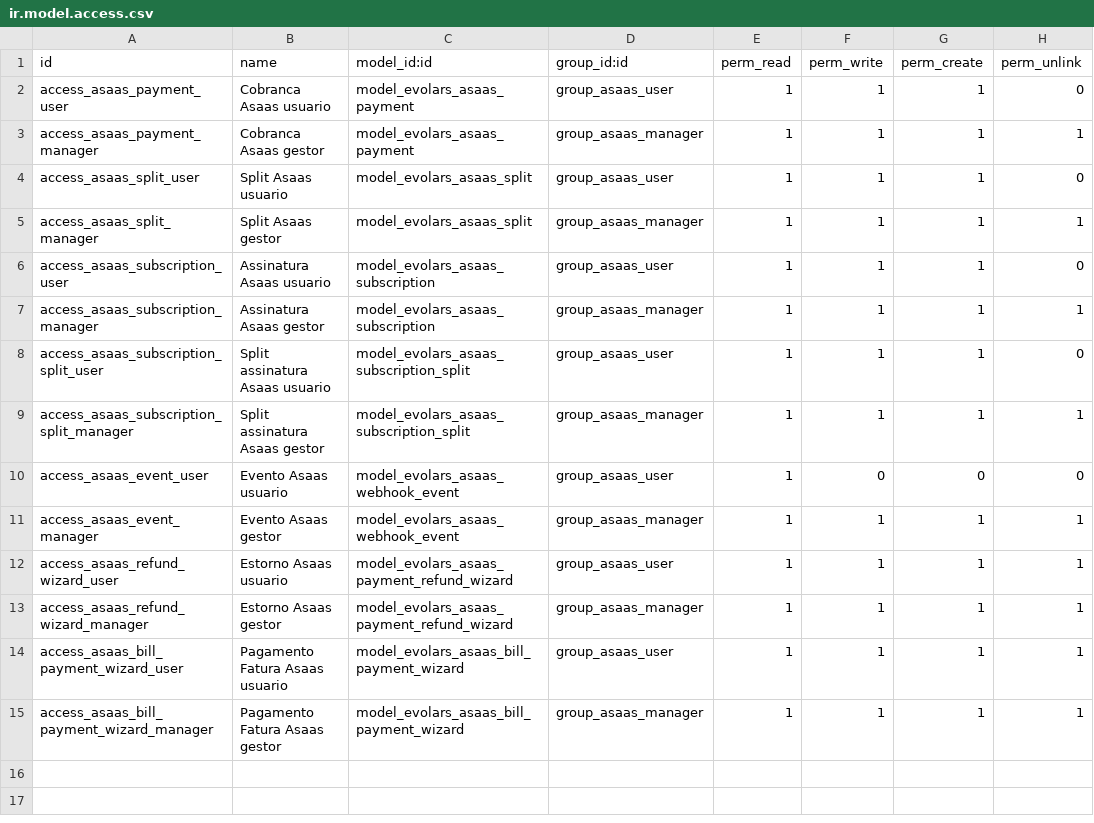
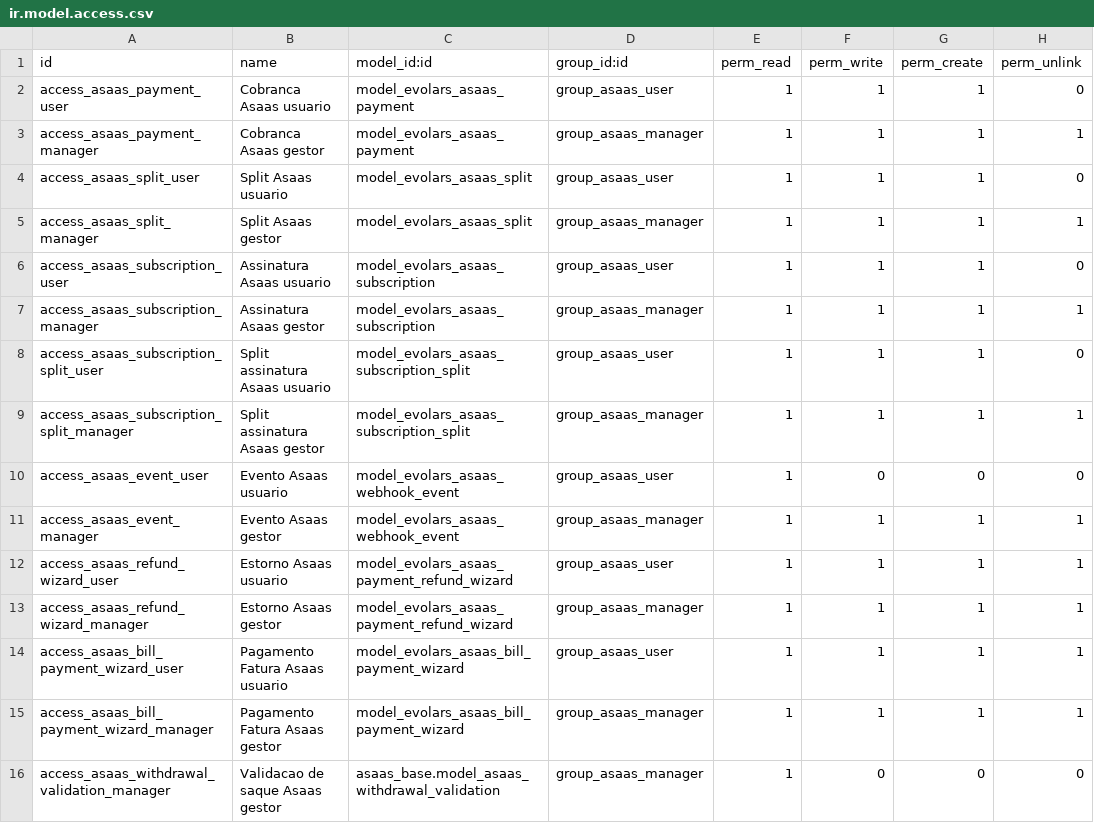
Before and after one commit to evolars/odoo-asaas, a CSV file: evolars_asaas/security/ir.model.access.csv, drawn as a sheet; the diff names each change by its address in the sheet, - before the commit and + after, or states it on an @@ line.

```diff
--- a/evolars_asaas/security/ir.model.access.csv
+++ b/evolars_asaas/security/ir.model.access.csv
+row 16: access_asaas_withdrawal_validation_manager | Validacao de saque Asaas gestor | asaas_base.model_asaas_withdrawal_validation | group_asaas_manager | 1 | 0 | 0 | 0
```
Also changed, not shown: 16 other files.
